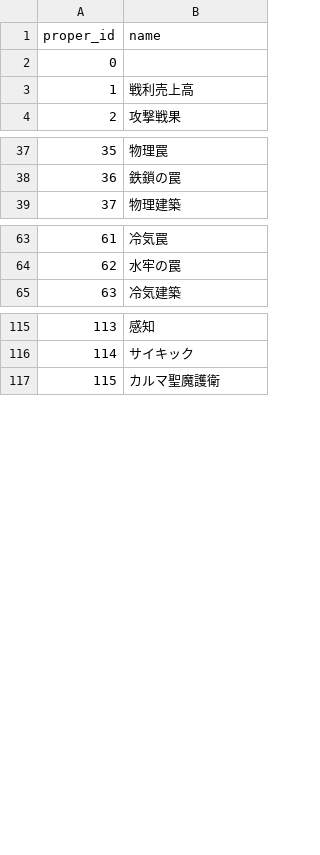
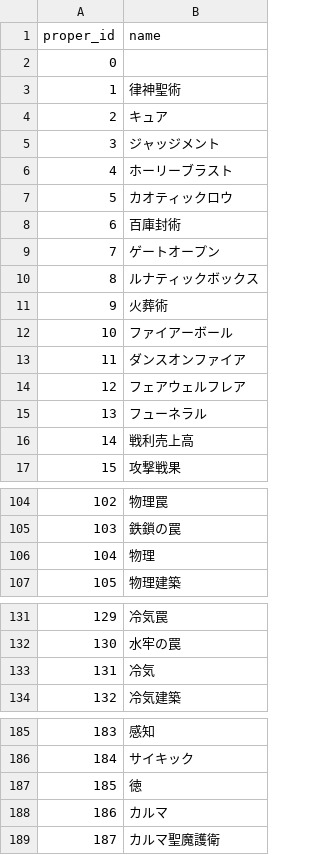
Before and after one commit to white-mns/zero_parse, a CSV file: output/data/proper_name.csv, drawn as a sheet; only a part is shown, gaps mark what is left out; addresses are those after the commit; the diff covers the shown part only; the diff names each change by its address in the sheet, - before the commit and + after, or states it on an @@ line.

```diff
--- a/output/data/proper_name.csv
+++ b/output/data/proper_name.csv
+row 3: 1 | 律神聖術
+row 4: 2 | キュア
+row 5: 3 | ジャッジメント
+row 6: 4 | ホーリーブラスト
+row 7: 5 | カオティックロウ
+row 8: 6 | 百庫封術
+row 9: 7 | ゲートオープン
+row 10: 8 | ルナティックボックス
+row 11: 9 | 火葬術
+row 12: 10 | ファイアーボール
+row 13: 11 | ダンスオンファイア
+row 14: 12 | フェアウェルフレア
+row 15: 13 | フューネラル
@@ column A (proper_id) renumbered from row 16 down @@
+row 106: 104 | 物理
+row 133: 131 | 冷気
+row 187: 185 | 徳
+row 188: 186 | カルマ
```
Also changed, not shown: 55 added rows elsewhere in this file, output/battle/transition_1_0.csv, output/chara/item_1_0.csv, 21 other files.
